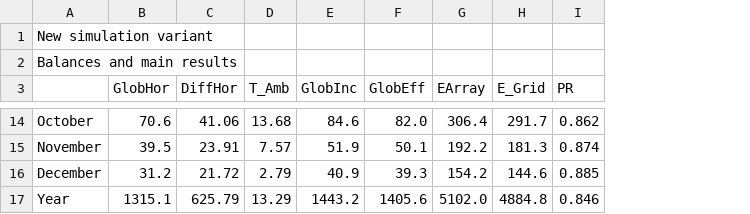
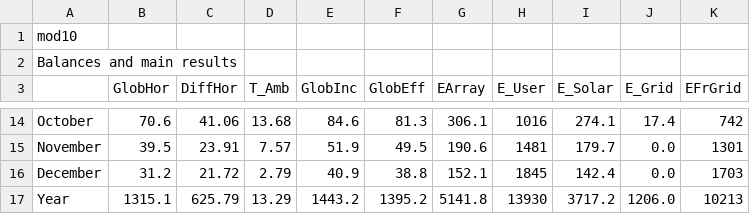
Before and after one commit to tommyj0/Island-Energy-Usage, a CSV file: res/ItalyData10.csv, drawn as a sheet; only a part is shown, gaps mark what is left out; removed rows and columns are numbered as before the commit, all else as after; the diff covers the shown part only; the diff names each change by its address in the sheet, - before the commit and + after, or states it on an @@ line.

```diff
--- a/res/ItalyData10.csv
+++ b/res/ItalyData10.csv
+column H (E_User), rows 14-17: 1016 | 1481 | 1845 | 13930
+column I (E_Solar), rows 14-17: 274.1 | 179.7 | 142.4 | 3717.2
-column I (PR), rows 14-17: 0.862 | 0.874 | 0.885 | 0.846
+column K (EFrGrid), rows 14-17: 742 | 1301 | 1703 | 10213
-A1: New simulation variant
+A1: mod10
-F14 (GlobEff): 82.0
+F14 (GlobEff): 81.3
-G14 (EArray): 306.4
+G14 (EArray): 306.1
-J14 (E_Grid): 291.7
+J14 (E_Grid): 17.4
-F15 (GlobEff): 50.1
+F15 (GlobEff): 49.5
-G15 (EArray): 192.2
+G15 (EArray): 190.6
-J15 (E_Grid): 181.3
+J15 (E_Grid): 0.0
-F16 (GlobEff): 39.3
+F16 (GlobEff): 38.8
-G16 (EArray): 154.2
+G16 (EArray): 152.1
-J16 (E_Grid): 144.6
+J16 (E_Grid): 0.0
-F17 (GlobEff): 1405.6
+F17 (GlobEff): 1395.2
-G17 (EArray): 5102.0
+G17 (EArray): 5141.8
-J17 (E_Grid): 4884.8
+J17 (E_Grid): 1206.0
```
Also changed, not shown: 27 edited cells elsewhere in this file, res/ItalyData12.csv, res/WalesData10.csv, 9 other files.
